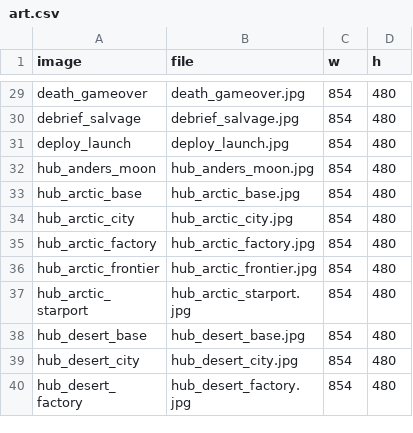
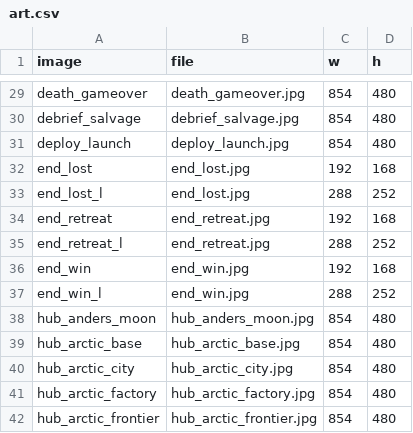
Before and after one commit to telltaleatheist/mech1-remake-re, a CSV file: mw1/data-src/art/art.csv, drawn as a sheet; only a part is shown, gaps mark what is left out; the shorter side is filled out with more unchanged rows.

```diff
--- a/mw1/data-src/art/art.csv
+++ b/mw1/data-src/art/art.csv
@@ -31,2 +31,8 @@ debrief_salvage,debrief_salvage.jpg,854,480
 deploy_launch,deploy_launch.jpg,854,480
+end_lost,end_lost.jpg,192,168
+end_lost_l,end_lost.jpg,288,252
+end_retreat,end_retreat.jpg,192,168
+end_retreat_l,end_retreat.jpg,288,252
+end_win,end_win.jpg,192,168
+end_win_l,end_win.jpg,288,252
 hub_anders_moon,hub_anders_moon.jpg,854,480
```
Also changed, not shown: 4 other files.
